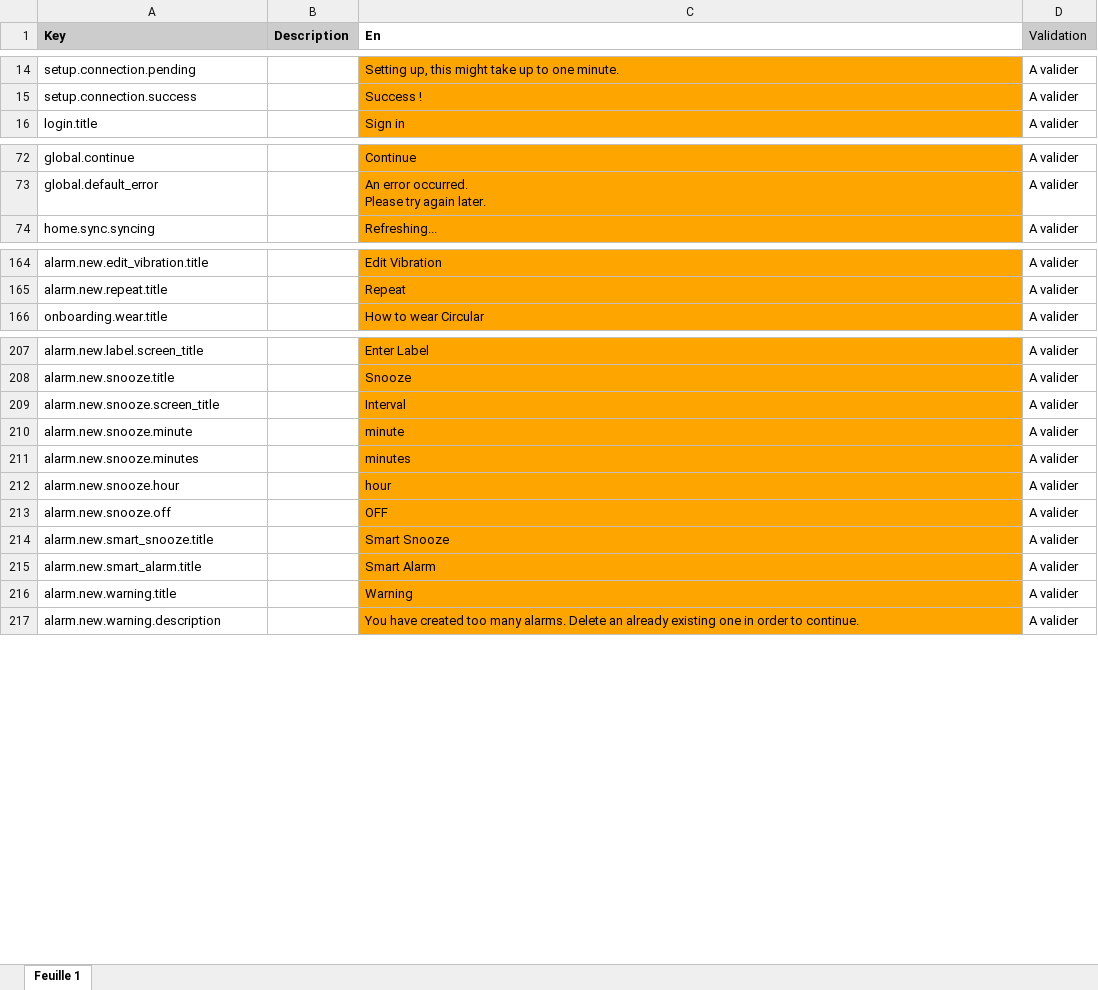
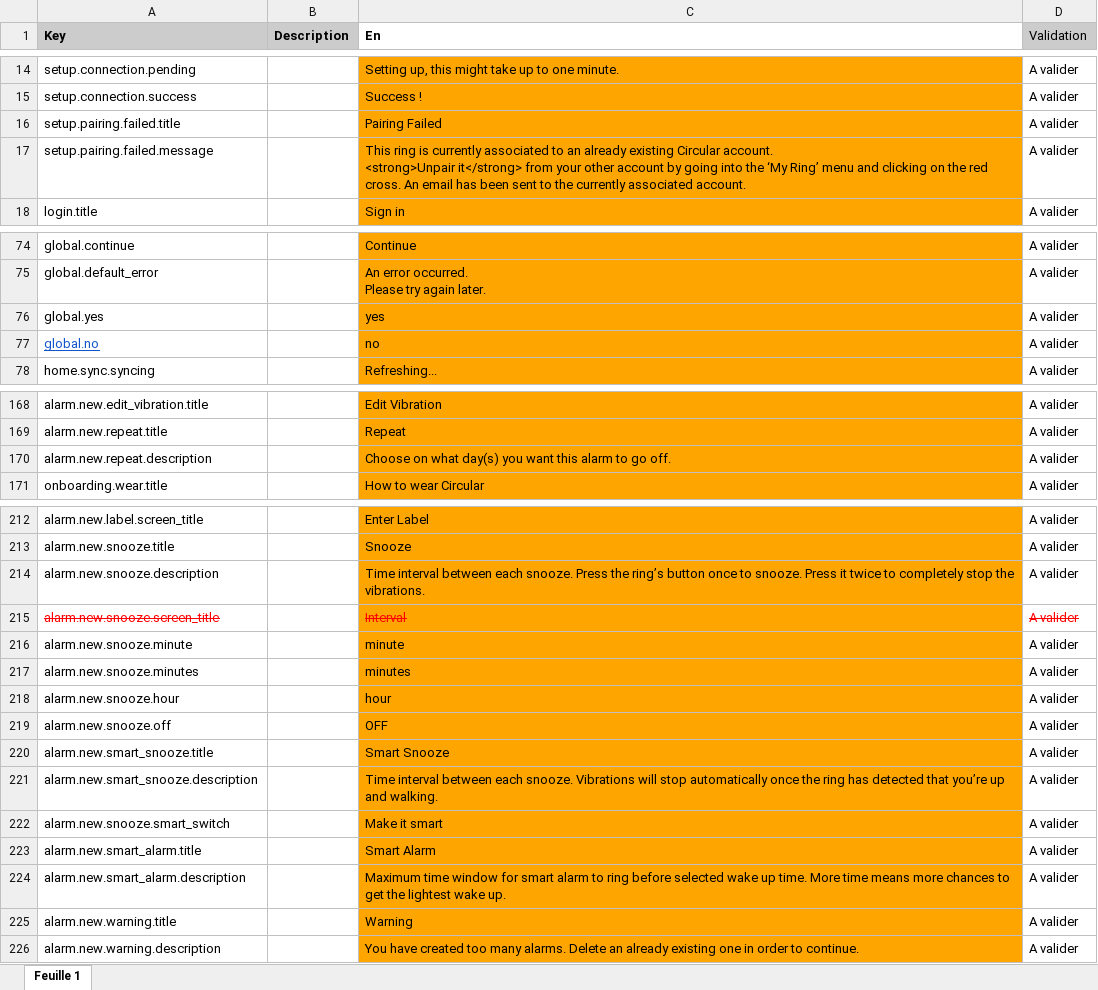
Before and after one commit to aichannode/circular-ring, an Excel workbook: wording.xlsx, sheet Feuille 1, drawn as a sheet; only a part is shown, gaps mark what is left out; values as stored, in another font and other column widths than the file's, no borders; charts and pictures not drawn; addresses are those after the commit; ↵ is a line break in a cell; the diff covers the shown part only; the diff names each change by its address in the sheet, - before the commit and + after, or states it on an @@ line.

```diff
--- a/wording.xlsx (sheet Feuille 1)
+++ b/wording.xlsx (sheet Feuille 1)
+row 16: setup.pairing.failed.title |  | Pairing Failed | A valider
+row 17: setup.pairing.failed.message |  | This ring is currently associated to an already existing Circular account. ↵ <strong>Unpair it</strong> from your other account by going into the ‘My Ring’ menu and clicking on the red cross. An email has been sent to the currently associated account. | A valider
+row 76: global.yes |  | yes | A valider
+row 77: global.no |  | no | A valider
+row 170: alarm.new.repeat.description |  | Choose on what day(s) you want this alarm to go off. | A valider
+row 214: alarm.new.snooze.description |  | Time interval between each snooze. Press the ring’s button once to snooze. Press it twice to completely stop the vibrations. | A valider
@@ A215 strikethrough: off → on, text colour: black → #FF0000 @@
@@ C215:D215 strikethrough: off → on, text colour: black → #FF0000 @@
+row 221: alarm.new.smart_snooze.description |  | Time interval between each snooze. Vibrations will stop automatically once the ring has detected that you’re up and walking. | A valider
+row 222: alarm.new.snooze.smart_switch |  | Make it smart | A valider
+row 224: alarm.new.smart_alarm.description |  | Maximum time window for smart alarm to ring before selected wake up time. More time means more chances to get the lightest wake up. | A valider
```
Also changed, not shown: 46 added rows and 1 moved row elsewhere in this sheet, 6 other files.
